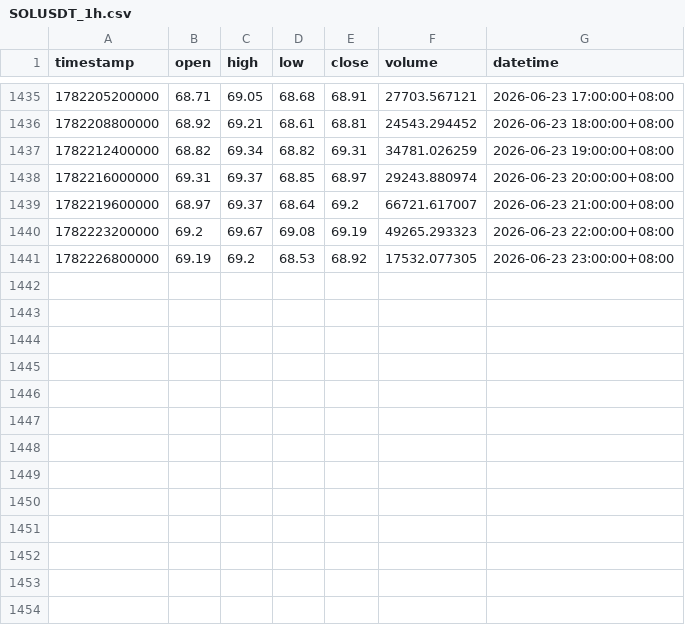
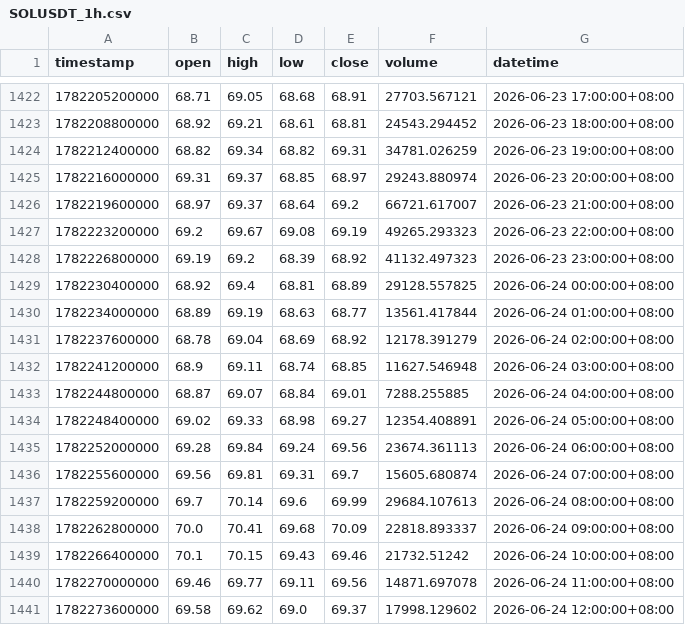
Before and after one commit to jabine9966/sol-perp-quant-report, a CSV file: data/SOLUSDT_1h.csv, drawn as a sheet; only a part is shown, gaps mark what is left out; the diff covers the shown part only.

```diff
--- a/data/SOLUSDT_1h.csv
+++ b/data/SOLUSDT_1h.csv
@@ -1440,2 +1427,15 @@ timestamp,open,high,low,close,volume,datetime
 1782223200000,69.2,69.67,69.08,69.19,49265.293323,2026-06-23 22:00:00+08:00
-1782226800000,69.19,69.2,68.53,68.92,17532.077305,2026-06-23 23:00:00+08:00
+1782226800000,69.19,69.2,68.39,68.92,41132.497323,2026-06-23 23:00:00+08:00
+1782230400000,68.92,69.4,68.81,68.89,29128.557825,2026-06-24 00:00:00+08:00
+1782234000000,68.89,69.19,68.63,68.77,13561.417844,2026-06-24 01:00:00+08:00
+1782237600000,68.78,69.04,68.69,68.92,12178.391279,2026-06-24 02:00:00+08:00
+1782241200000,68.9,69.11,68.74,68.85,11627.546948,2026-06-24 03:00:00+08:00
+1782244800000,68.87,69.07,68.84,69.01,7288.255885,2026-06-24 04:00:00+08:00
+1782248400000,69.02,69.33,68.98,69.27,12354.408891,2026-06-24 05:00:00+08:00
+1782252000000,69.28,69.84,69.24,69.56,23674.361113,2026-06-24 06:00:00+08:00
+1782255600000,69.56,69.81,69.31,69.7,15605.680874,2026-06-24 07:00:00+08:00
+1782259200000,69.7,70.14,69.6,69.99,29684.107613,2026-06-24 08:00:00+08:00
+1782262800000,70.0,70.41,69.68,70.09,22818.893337,2026-06-24 09:00:00+08:00
+1782266400000,70.1,70.15,69.43,69.46,21732.51242,2026-06-24 10:00:00+08:00
+1782270000000,69.46,69.77,69.11,69.56,14871.697078,2026-06-24 11:00:00+08:00
+1782273600000,69.58,69.62,69.0,69.37,17998.129602,2026-06-24 12:00:00+08:00
```
Also changed, not shown: 13 removed rows elsewhere in this file, data/SOLUSDT_15m.csv, data/SOLUSDT_2h.csv, 2 other files.
